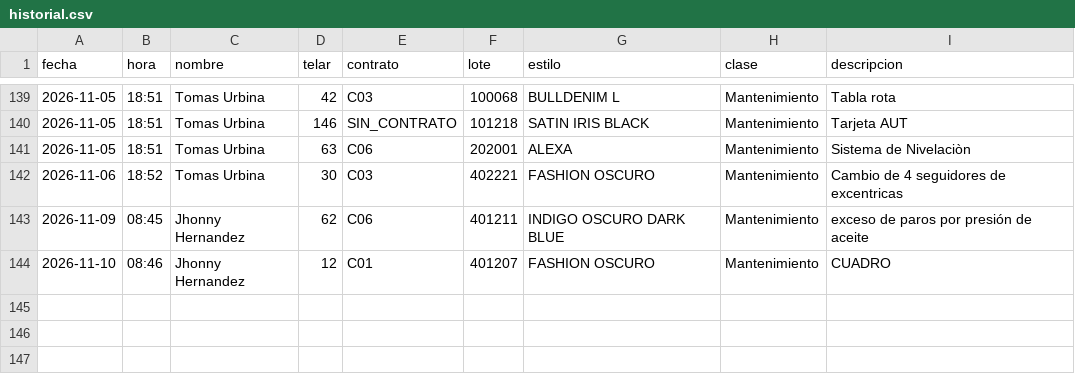
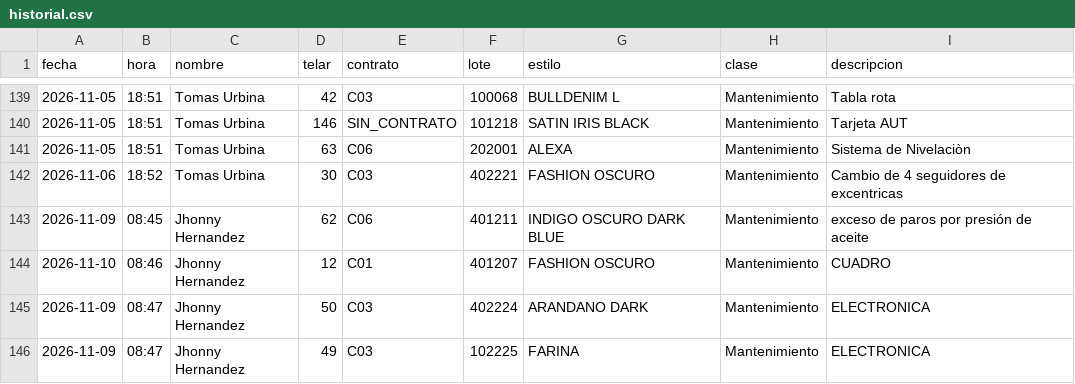
Before and after one commit to fherross3-ops/Jtx_EstilosSala97, a CSV file: aportes/historial.csv, drawn as a sheet; only a part is shown, gaps mark what is left out; the diff names each change by its address in the sheet, - before the commit and + after, or states it on an @@ line.

Commit message:
Aporte(s) 2026-11-09 08:47 · 2 línea(s)

```diff
--- a/aportes/historial.csv
+++ b/aportes/historial.csv
+row 145: 2026-11-09 | 08:47 | Jhonny Hernandez | 50 | C03 | 402224 | ARANDANO DARK | Mantenimiento | ELECTRONICA
+row 146: 2026-11-09 | 08:47 | Jhonny Hernandez | 49 | C03 | 102225 | FARINA | Mantenimiento | ELECTRONICA
```
